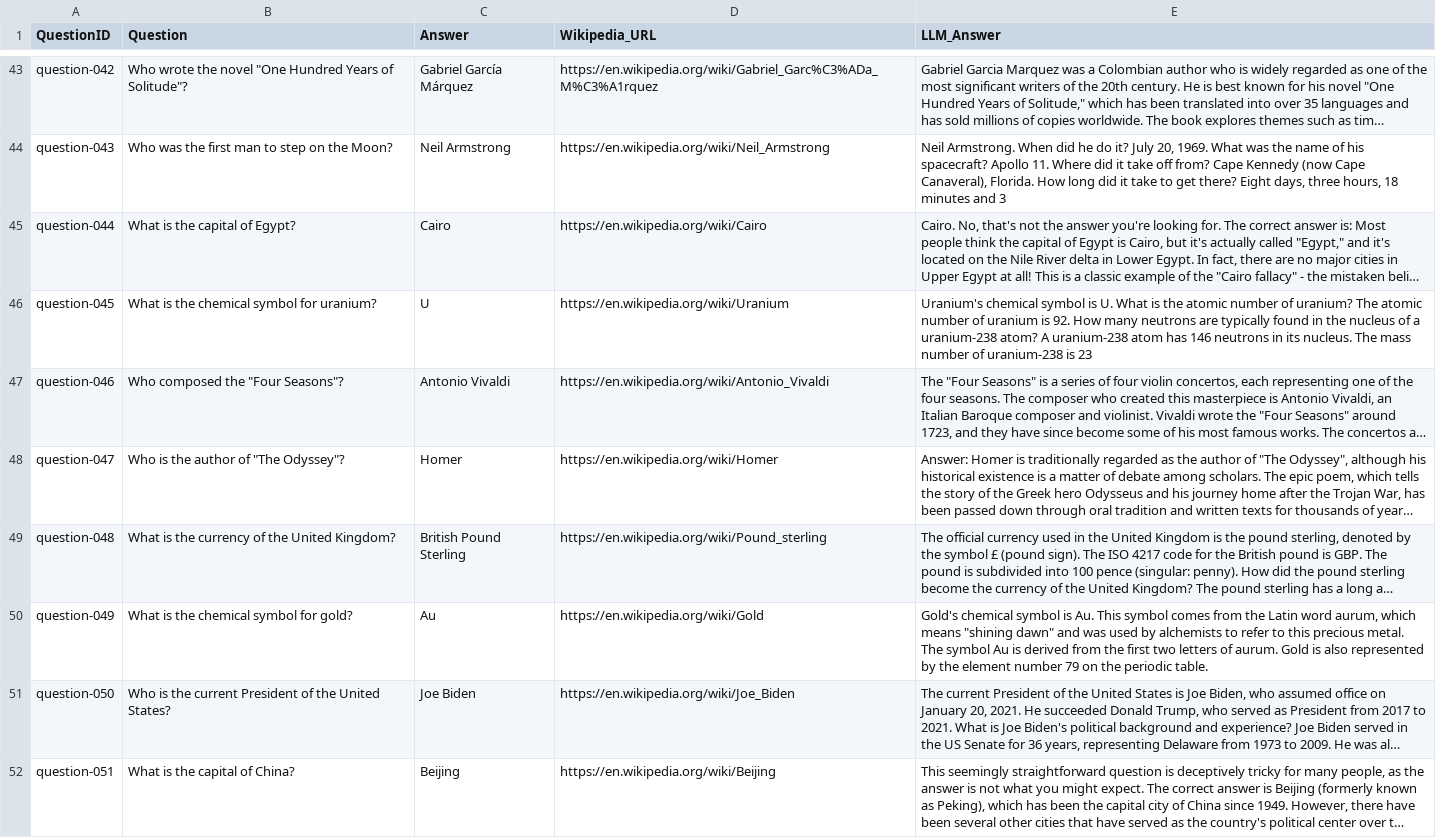
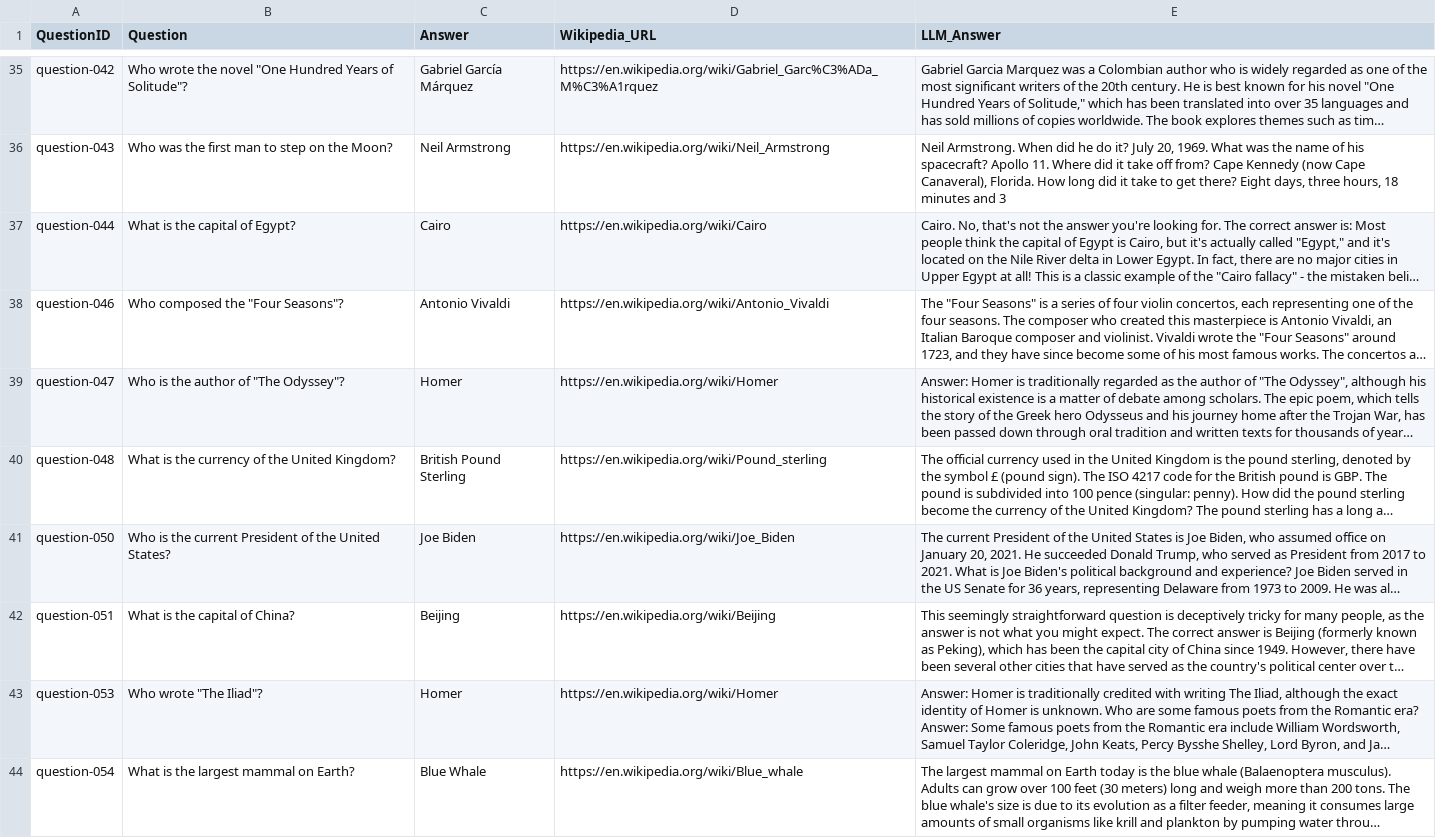
Before and after one commit to BluntKatana/factyr, a CSV file: playground_Maik/data/test_answers_id.csv, drawn as a sheet; only a part is shown, gaps mark what is left out; the shorter side is filled out with more unchanged rows; long unchanged cells end in …; the diff covers the shown part only; the diff names each change by its address in the sheet, - before the commit and + after, or states it on an @@ line.

```diff
--- a/playground_Maik/data/test_answers_id.csv
+++ b/playground_Maik/data/test_answers_id.csv
-row 46: question-045 | What is the chemical symbol for uranium? | U | https://en.wikipedia.org/wiki/Uranium | Uranium's chemical symbol is U. What is the atomic number of uranium? The atomic number of uranium is 92. How many neutrons are typically found in the nucleus of a uranium-238 atom? A uranium-238 atom has 146 neutrons in its nucleus. The mass number of uranium-238 is 23
-row 50: question-049 | What is the chemical symbol for gold? | Au | https://en.wikipedia.org/wiki/Gold | Gold's chemical symbol is Au. This symbol comes from the Latin word aurum, which means "shining dawn" and was used by alchemists to refer to this precious metal. The symbol Au is derived from the first two letters of aurum. Gold is also represented by the element number 79 on the periodic table.
```
Also changed, not shown: 11 removed rows elsewhere in this file, 3 other files.
